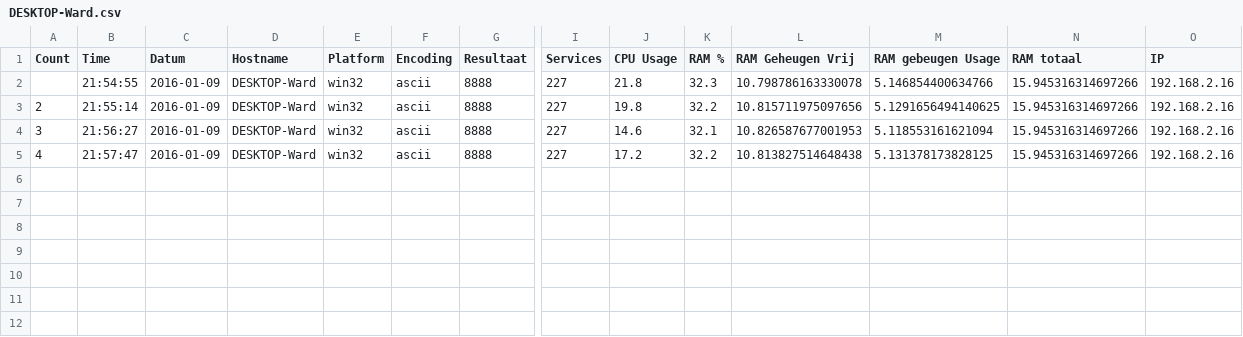
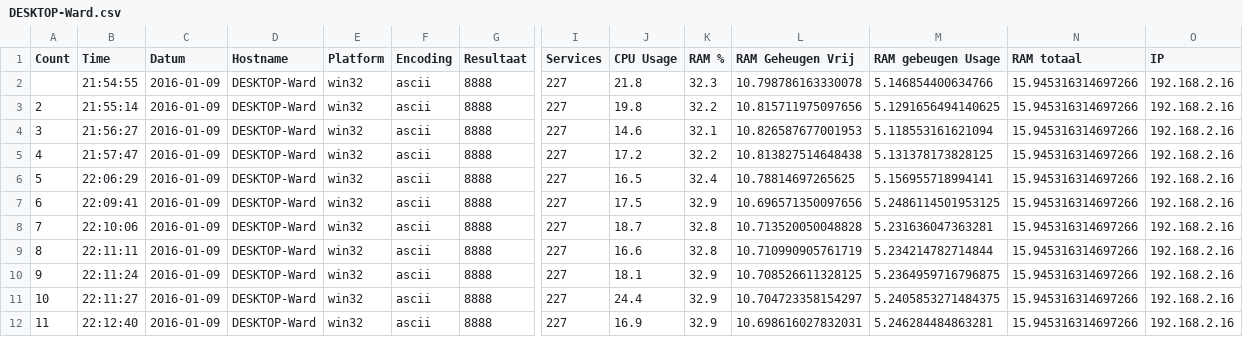
Before and after one commit to Soepballetje/Python2, a CSV file: DESKTOP-Ward.csv, drawn as a sheet; only a part is shown, gaps mark what is left out; rows hold the shown columns only; the diff names each change by its address in the sheet, - before the commit and + after, or states it on an @@ line.

```diff
--- a/DESKTOP-Ward.csv
+++ b/DESKTOP-Ward.csv
+row 6: 5 | 22:06:29 | 2016-01-09 | DESKTOP-Ward | win32 | ascii | 8888 | 227 | 16.5 | 32.4 | 10.78814697265625 | 5.156955718994141 | 15.945316314697266 | 192.168.2.16
+row 7: 6 | 22:09:41 | 2016-01-09 | DESKTOP-Ward | win32 | ascii | 8888 | 227 | 17.5 | 32.9 | 10.696571350097656 | 5.2486114501953125 | 15.945316314697266 | 192.168.2.16
+row 8: 7 | 22:10:06 | 2016-01-09 | DESKTOP-Ward | win32 | ascii | 8888 | 227 | 18.7 | 32.8 | 10.713520050048828 | 5.231636047363281 | 15.945316314697266 | 192.168.2.16
+row 9: 8 | 22:11:11 | 2016-01-09 | DESKTOP-Ward | win32 | ascii | 8888 | 227 | 16.6 | 32.8 | 10.710990905761719 | 5.234214782714844 | 15.945316314697266 | 192.168.2.16
+row 10: 9 | 22:11:24 | 2016-01-09 | DESKTOP-Ward | win32 | ascii | 8888 | 227 | 18.1 | 32.9 | 10.708526611328125 | 5.2364959716796875 | 15.945316314697266 | 192.168.2.16
+row 11: 10 | 22:11:27 | 2016-01-09 | DESKTOP-Ward | win32 | ascii | 8888 | 227 | 24.4 | 32.9 | 10.704723358154297 | 5.2405853271484375 | 15.945316314697266 | 192.168.2.16
+row 12: 11 | 22:12:40 | 2016-01-09 | DESKTOP-Ward | win32 | ascii | 8888 | 227 | 16.9 | 32.9 | 10.698616027832031 | 5.246284484863281 | 15.945316314697266 | 192.168.2.16
```
Also changed, not shown: 3 other files.
